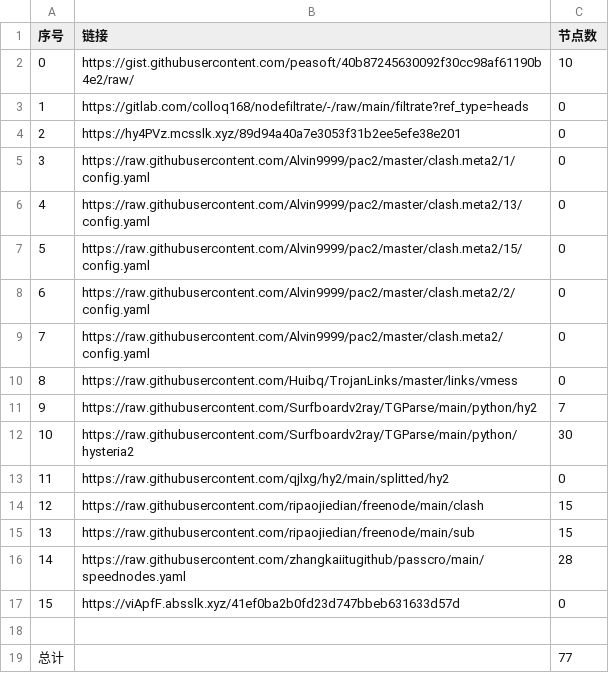
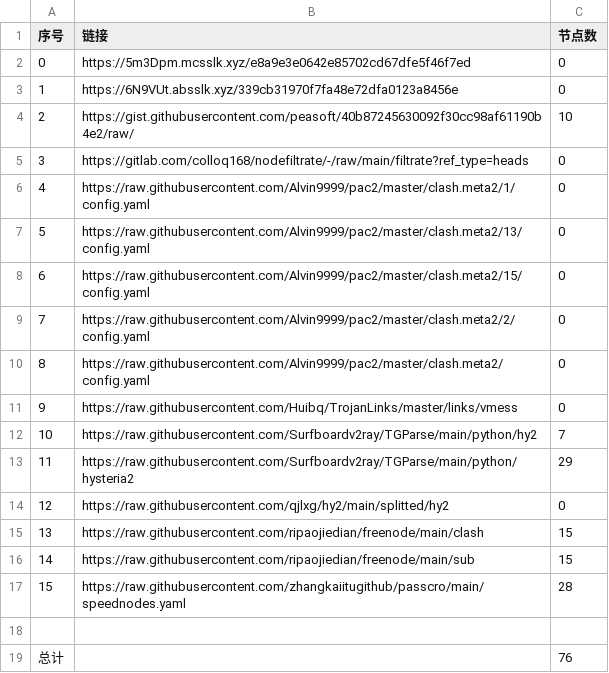
Before and after one commit to wangyu1997/NoMoreWalls, a CSV file: list_result.csv, drawn as a sheet; removed rows and columns are numbered as before the commit, all else as after; the diff names each change by its address in the sheet, - before the commit and + after, or states it on an @@ line.

```diff
--- a/list_result.csv
+++ b/list_result.csv
+row 2: 0 | https://5m3Dpm.mcsslk.xyz/e8a9e3e0642e85702cd67dfe5f46f7ed | 0
+row 3: 1 | https://6N9VUt.absslk.xyz/339cb31970f7fa48e72dfa0123a8456e | 0
@@ column A (序号) renumbered between rows 4 and 17 @@
-row 4: 2 | https://hy4PVz.mcsslk.xyz/89d94a40a7e3053f31b2ee5efe38e201 | 0
-C13 (节点数): 30
+C13 (节点数): 29
-row 17: 15 | https://viApfF.absslk.xyz/41ef0ba2b0fd23d747bbeb631633d57d | 0
-C19 (节点数): 77
+C19 (节点数): 76
```
Also changed, not shown: 6 other files.
